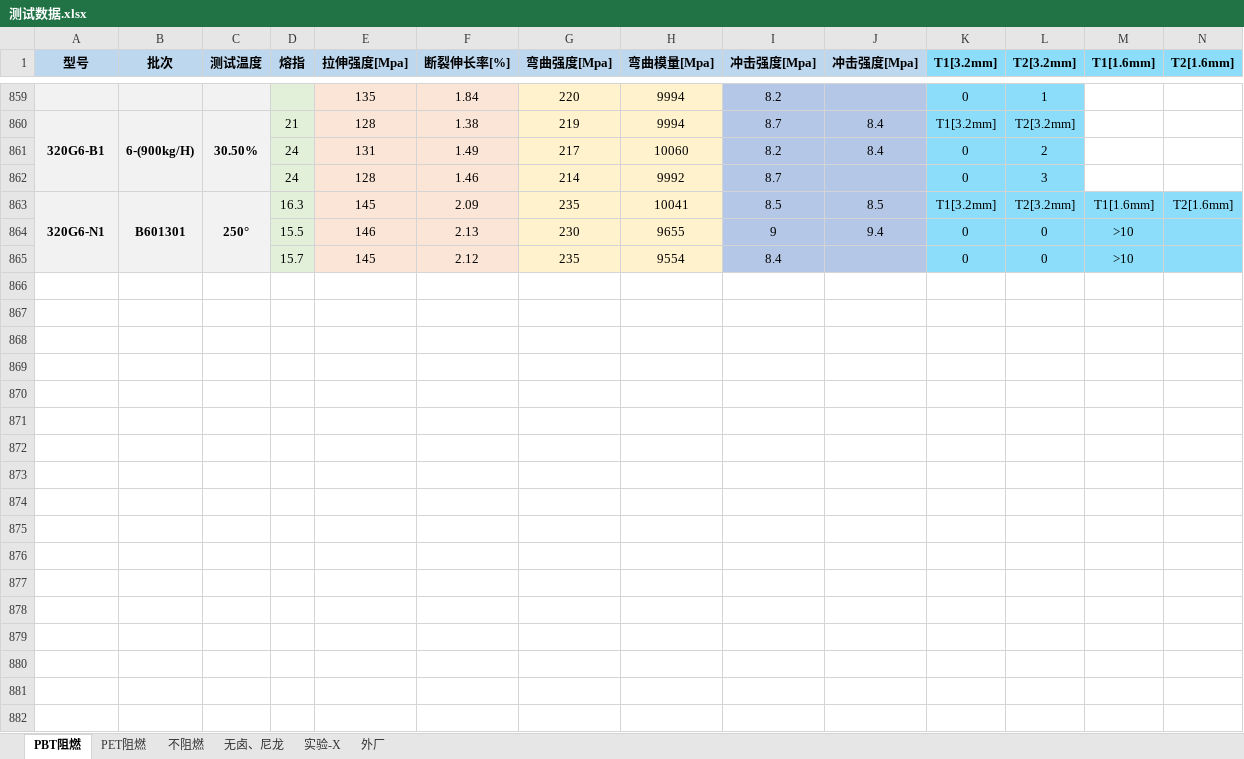
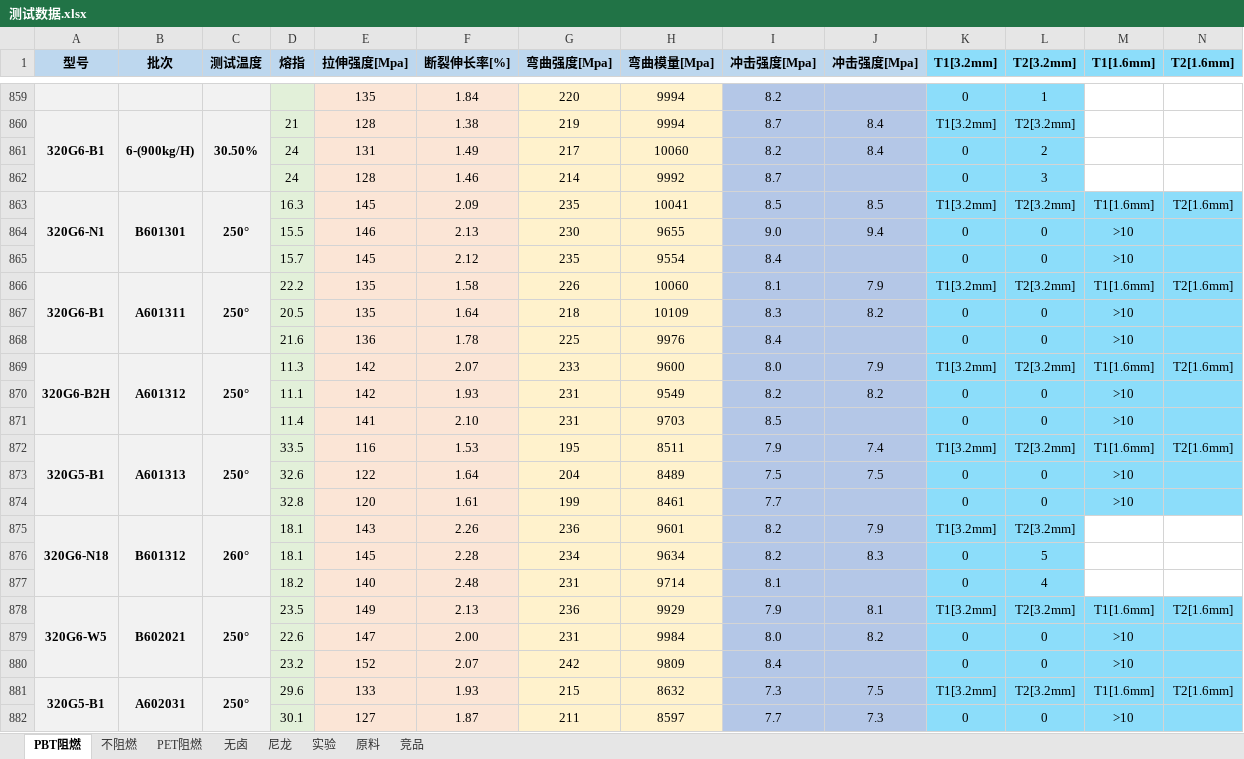
Before and after one commit to 13075061852/myText, an Excel workbook: 测试数据.xlsx, sheet PBT阻燃, drawn as a sheet; only a part is shown, gaps mark what is left out; values as stored, in another font and other column widths than the file's, no borders; rows hold the shown columns only; the diff covers the shown part only; the diff names each change by its address in the sheet, - before the commit and + after, or states it on an @@ line.

```diff
--- a/测试数据.xlsx (sheet PBT阻燃)
+++ b/测试数据.xlsx (sheet PBT阻燃)
-sheet tab: 无卤、尼龙
+sheet tab: 无卤
-sheet tab: 实验-X
+sheet tab: 实验
-sheet tab: 外厂
+sheet tab: 竞品
+sheet tab: 尼龙
+sheet tab: 原料
@@ sheet tab order changed: PBT阻燃 | 不阻燃 | PET阻燃 | 无卤 | 尼龙 | 实验 | 原料 | 竞品 @@
-I864 (冲击强度[Mpa]): 9
+I864 (冲击强度[Mpa]): 9.0
+row 866: 320G6-B1 | A601311 | 250° | 22.2 | 135 | 1.58 | 226 | 10060 | 8.1 | 7.9 | T1[3.2mm] | T2[3.2mm] | T1[1.6mm] | T2[1.6mm]
+row 867:  |  |  | 20.5 | 135 | 1.64 | 218 | 10109 | 8.3 | 8.2 | 0 | 0 | >10
+row 868:  |  |  | 21.6 | 136 | 1.78 | 225 | 9976 | 8.4 |  | 0 | 0 | >10
+row 869: 320G6-B2H | A601312 | 250° | 11.3 | 142 | 2.07 | 233 | 9600 | 8.0 | 7.9 | T1[3.2mm] | T2[3.2mm] | T1[1.6mm] | T2[1.6mm]
+row 870:  |  |  | 11.1 | 142 | 1.93 | 231 | 9549 | 8.2 | 8.2 | 0 | 0 | >10
+row 871:  |  |  | 11.4 | 141 | 2.10 | 231 | 9703 | 8.5 |  | 0 | 0 | >10
+row 872: 320G5-B1 | A601313 | 250° | 33.5 | 116 | 1.53 | 195 | 8511 | 7.9 | 7.4 | T1[3.2mm] | T2[3.2mm] | T1[1.6mm] | T2[1.6mm]
+row 873:  |  |  | 32.6 | 122 | 1.64 | 204 | 8489 | 7.5 | 7.5 | 0 | 0 | >10
+row 874:  |  |  | 32.8 | 120 | 1.61 | 199 | 8461 | 7.7 |  | 0 | 0 | >10
+row 875: 320G6-N18 | B601312 | 260° | 18.1 | 143 | 2.26 | 236 | 9601 | 8.2 | 7.9 | T1[3.2mm] | T2[3.2mm]
+row 876:  |  |  | 18.1 | 145 | 2.28 | 234 | 9634 | 8.2 | 8.3 | 0 | 5
+row 877:  |  |  | 18.2 | 140 | 2.48 | 231 | 9714 | 8.1 |  | 0 | 4
+row 878: 320G6-W5 | B602021 | 250° | 23.5 | 149 | 2.13 | 236 | 9929 | 7.9 | 8.1 | T1[3.2mm] | T2[3.2mm] | T1[1.6mm] | T2[1.6mm]
+row 879:  |  |  | 22.6 | 147 | 2.00 | 231 | 9984 | 8.0 | 8.2 | 0 | 0 | >10
+row 880:  |  |  | 23.2 | 152 | 2.07 | 242 | 9809 | 8.4 |  | 0 | 0 | >10
+row 881: 320G5-B1 | A602031 | 250° | 29.6 | 133 | 1.93 | 215 | 8632 | 7.3 | 7.5 | T1[3.2mm] | T2[3.2mm] | T1[1.6mm] | T2[1.6mm]
+row 882:  |  |  | 30.1 | 127 | 1.87 | 211 | 8597 | 7.7 | 7.3 | 0 | 0 | >10
```
Also changed, not shown: 100 added rows and 144 edited cells elsewhere in this sheet, sheet 实验, sheet 不阻燃, sheet 无卤, sheet 竞品, sheet PET阻燃.
